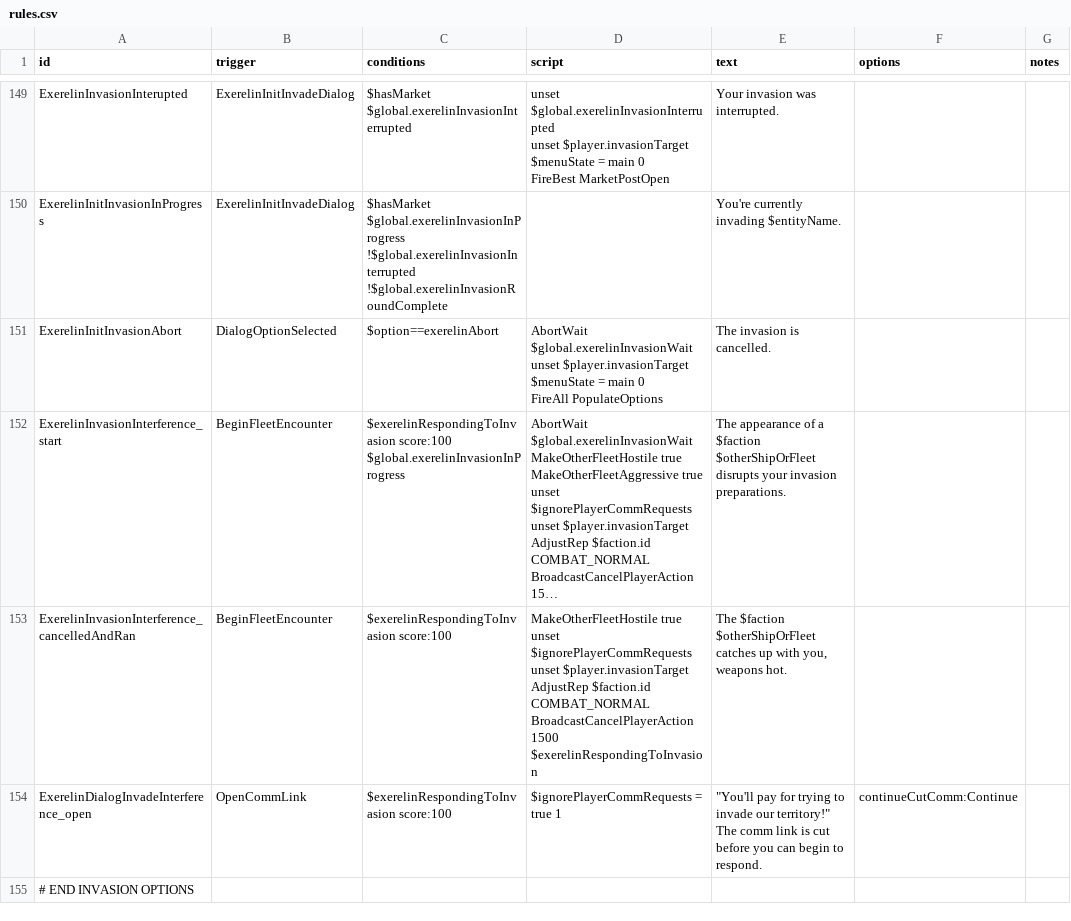
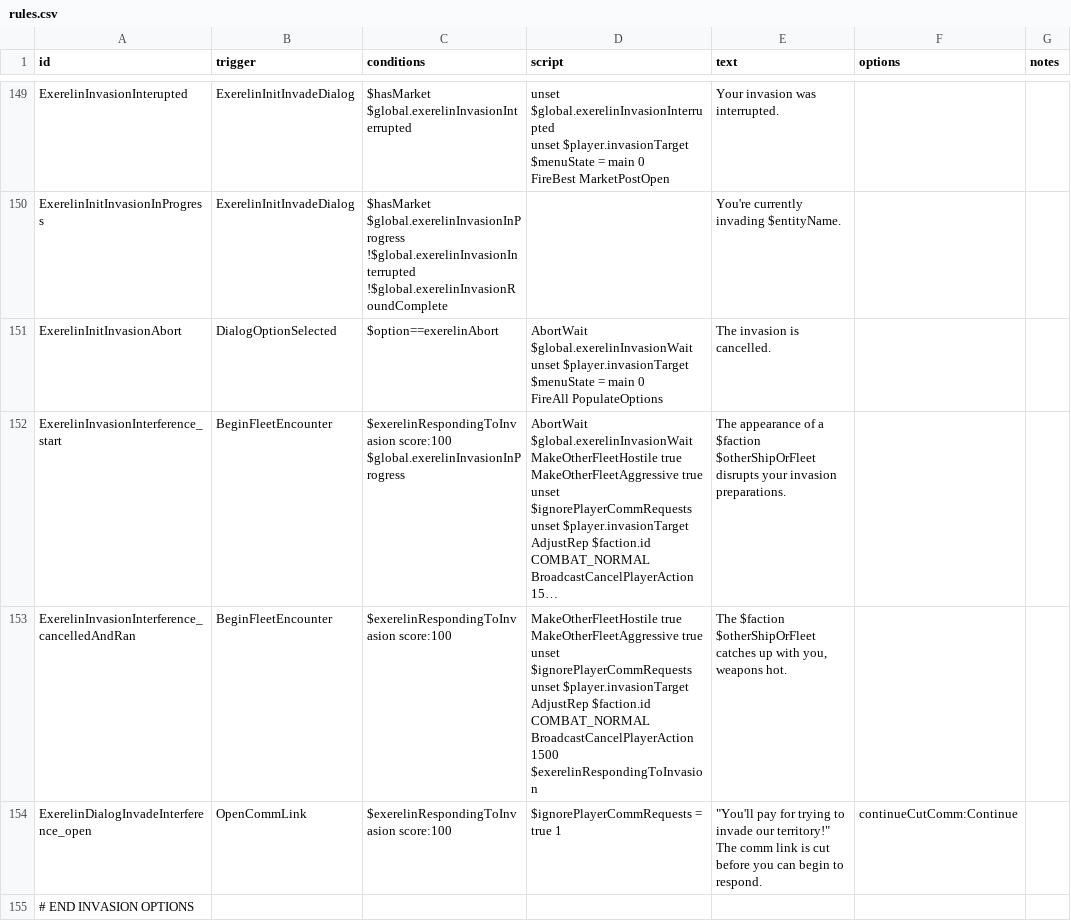
Before and after one commit to Histidine91/Nexerelin, a CSV file: data/campaign/rules.csv, drawn as a sheet; only a part is shown, gaps mark what is left out; long unchanged cells end in …; ↵ is a line break in a cell; the diff names each change by its address in the sheet, - before the commit and + after, or states it on an @@ line.

Commit message:
Make response fleet aggressive when it catches up with player after a chase

```diff
--- a/data/campaign/rules.csv
+++ b/data/campaign/rules.csv
-D153 (script): MakeOtherFleetHostile true ↵ unset $ignorePlayerCommRequests…
+D153 (script): MakeOtherFleetHostile true ↵ MakeOtherFleetAggressive true ↵ unset $ignorePlayerCommRequests…
```
